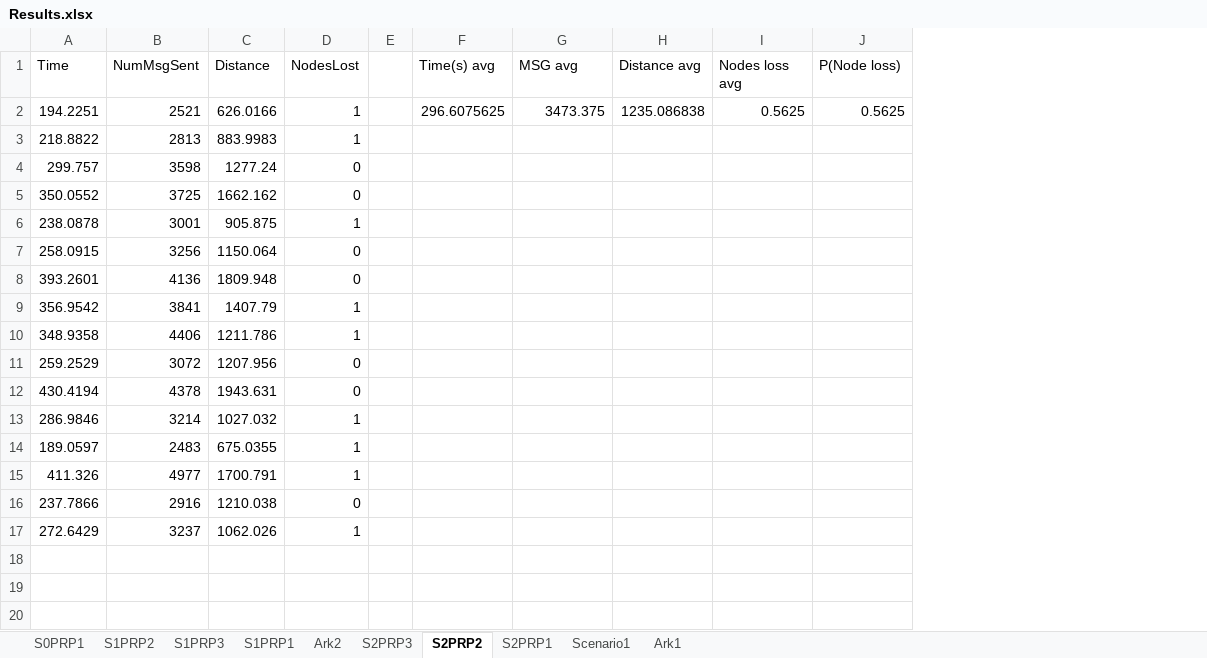
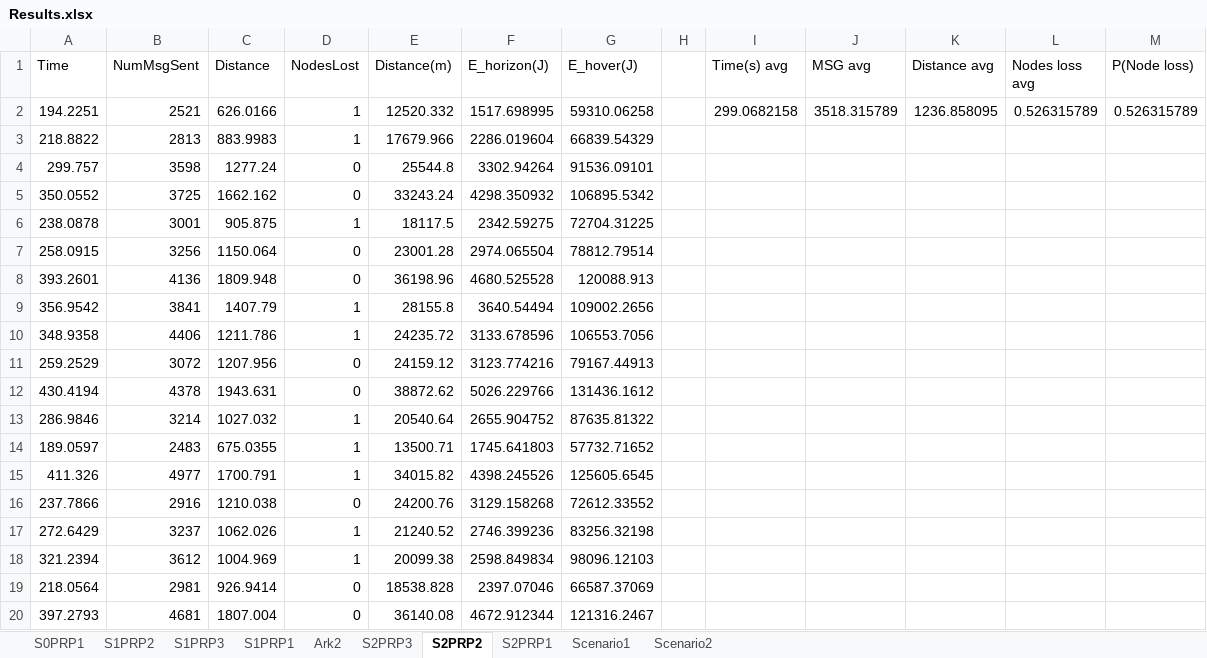
Before and after one commit to Bwarke2/Network-partition-restoration-in-drone-swarms, an Excel workbook: Results.xlsx, sheet S2PRP2, drawn as a sheet; values as stored, in another font and other column widths than the file's, no borders; table styles not drawn; addresses are those after the commit; the diff names each change by its address in the sheet, - before the commit and + after, or states it on an @@ line.

```diff
--- a/Results.xlsx (sheet S2PRP2)
+++ b/Results.xlsx (sheet S2PRP2)
-sheet tab: Ark1
+sheet tab: Scenario2
+column E (Distance(m)), rows 2-17: 12520.332 | 17679.966 | 25544.8 | 33243.24 | 18117.5 | 23001.28 | 36198.96 | 28155.8 | 24235.72 | 24159.12 | 38872.62 | 20540.64 | 13500.71 | 34015.82 | 24200.76 | 21240.52
+column F (E_horizon(J)), rows 2-17: 1517.698995 | 2286.019604 | 3302.94264 | 4298.350932 | 2342.59275 | 2974.065504 | 4680.525528 | 3640.54494 | 3133.678596 | 3123.774216 | 5026.229766 | 2655.904752 | 1745.641803 | 4398.245526 | 3129.158268 | 2746.399236
+column G (E_hover(J)), rows 2-17: 59310.06258 | 66839.54329 | 91536.09101 | 106895.5342 | 72704.31225 | 78812.79514 | 120088.913 | 109002.2656 | 106553.7056 | 79167.44913 | 131436.1612 | 87635.81322 | 57732.71652 | 125605.6545 | 72612.33552 | 83256.32198
-I2 (Time(s) avg): 296.6075625
+I2 (Time(s) avg): 299.0682158
-J2 (MSG avg): 3473.375
+J2 (MSG avg): 3518.315789
-K2 (Distance avg): 1235.086838
+K2 (Distance avg): 1236.858095
-L2 (Nodes loss avg): 0.5625
+L2 (Nodes loss avg): 0.526315789
-M2 (P(Node loss)): 0.5625
+M2 (P(Node loss)): 0.526315789
+row 18: 321.2394 | 3612 | 1004.969 | 1 | 20099.38 | 2598.849834 | 98096.12103
+row 19: 218.0564 | 2981 | 926.9414 | 0 | 18538.828 | 2397.07046 | 66587.37069
+row 20: 397.2793 | 4681 | 1807.004 | 0 | 36140.08 | 4672.912344 | 121316.2467
```
Also changed, not shown: sheet S2PRP3, sheet Scenario1, sheet S1PRP2, sheet S1PRP3, sheet S0PRP1, sheet S1PRP1, 2 more sheets, formulas that keep their value, charts or pictures, 16 other files.
